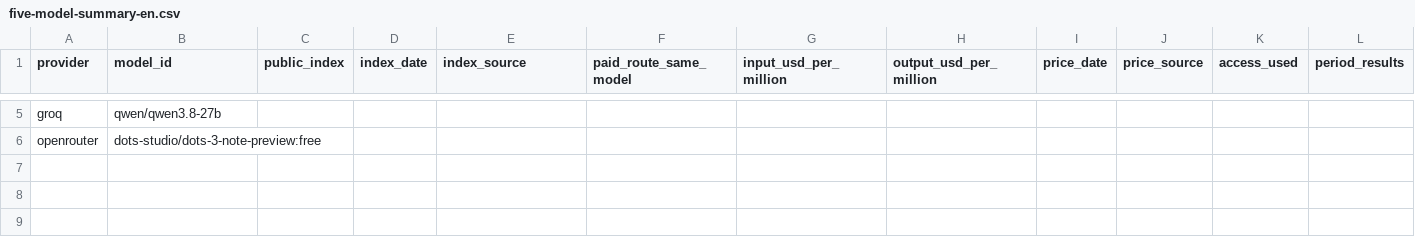
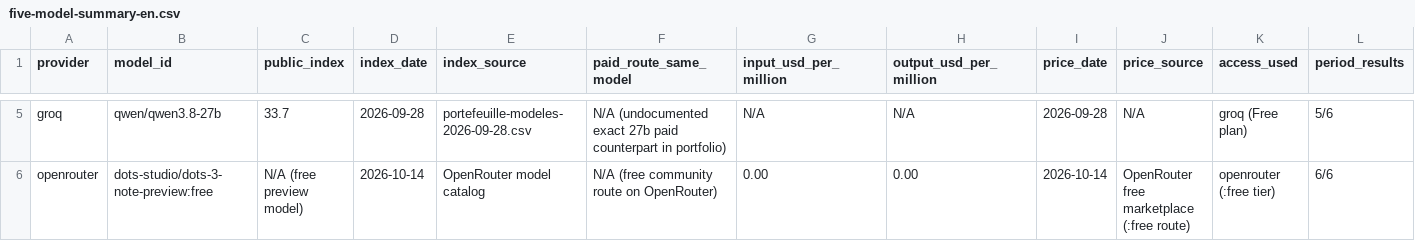
Before and after one commit to louislefo/nextgen-ai-dia3, a CSV file: td1/five-model-summary-en.csv, drawn as a sheet; only a part is shown, gaps mark what is left out; the diff covers the shown part only; the diff names each change by its address in the sheet, - before the commit and + after, or states it on an @@ line.

```diff
--- a/td1/five-model-summary-en.csv
+++ b/td1/five-model-summary-en.csv
-C5 (public_index): (empty)
+C5 (public_index): 33.7
-D5 (index_date): (empty)
+D5 (index_date): 2026-09-28
-E5 (index_source): (empty)
+E5 (index_source): portefeuille-modeles-2026-09-28.csv
-F5 (paid_route_same_model): (empty)
+F5 (paid_route_same_model): N/A (undocumented exact 27b paid counterpart in portfolio)
-G5 (input_usd_per_million): (empty)
+G5 (input_usd_per_million): N/A
-H5 (output_usd_per_million): (empty)
+H5 (output_usd_per_million): N/A
-I5 (price_date): (empty)
+I5 (price_date): 2026-09-28
-J5 (price_source): (empty)
+J5 (price_source): N/A
-K5 (access_used): (empty)
+K5 (access_used): groq (Free plan)
-L5 (period_results): (empty)
+L5 (period_results): 5/6
-C6 (public_index): (empty)
+C6 (public_index): N/A (free preview model)
-D6 (index_date): (empty)
+D6 (index_date): 2026-10-14
-E6 (index_source): (empty)
+E6 (index_source): OpenRouter model catalog
-F6 (paid_route_same_model): (empty)
+F6 (paid_route_same_model): N/A (free community route on OpenRouter)
-G6 (input_usd_per_million): (empty)
+G6 (input_usd_per_million): 0.00
-H6 (output_usd_per_million): (empty)
+H6 (output_usd_per_million): 0.00
-I6 (price_date): (empty)
+I6 (price_date): 2026-10-14
-J6 (price_source): (empty)
+J6 (price_source): OpenRouter free marketplace (:free route)
-K6 (access_used): (empty)
+K6 (access_used): openrouter (:free tier)
-L6 (period_results): (empty)
+L6 (period_results): 6/6
```
Also changed, not shown: 1 added row, 1 removed row and 40 edited cells elsewhere in this file, 46 other files.
